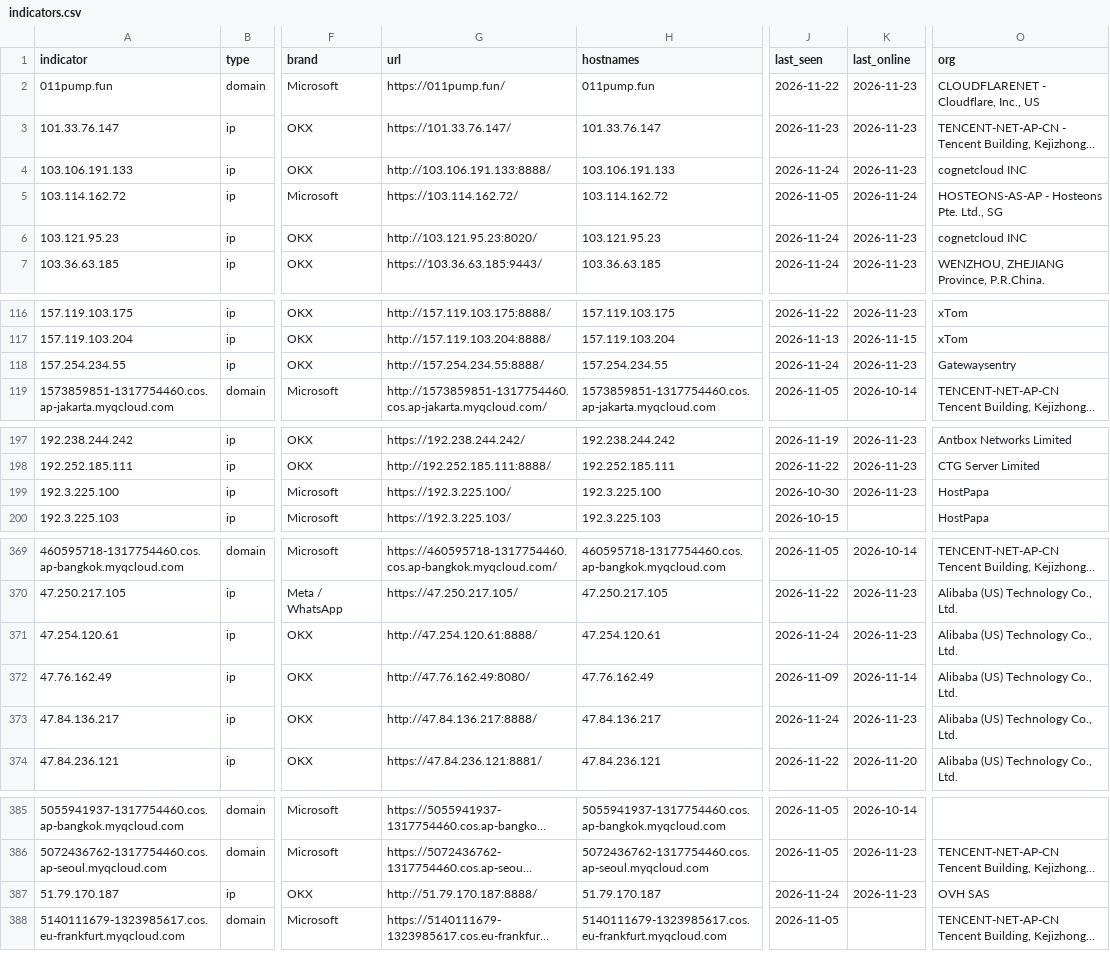
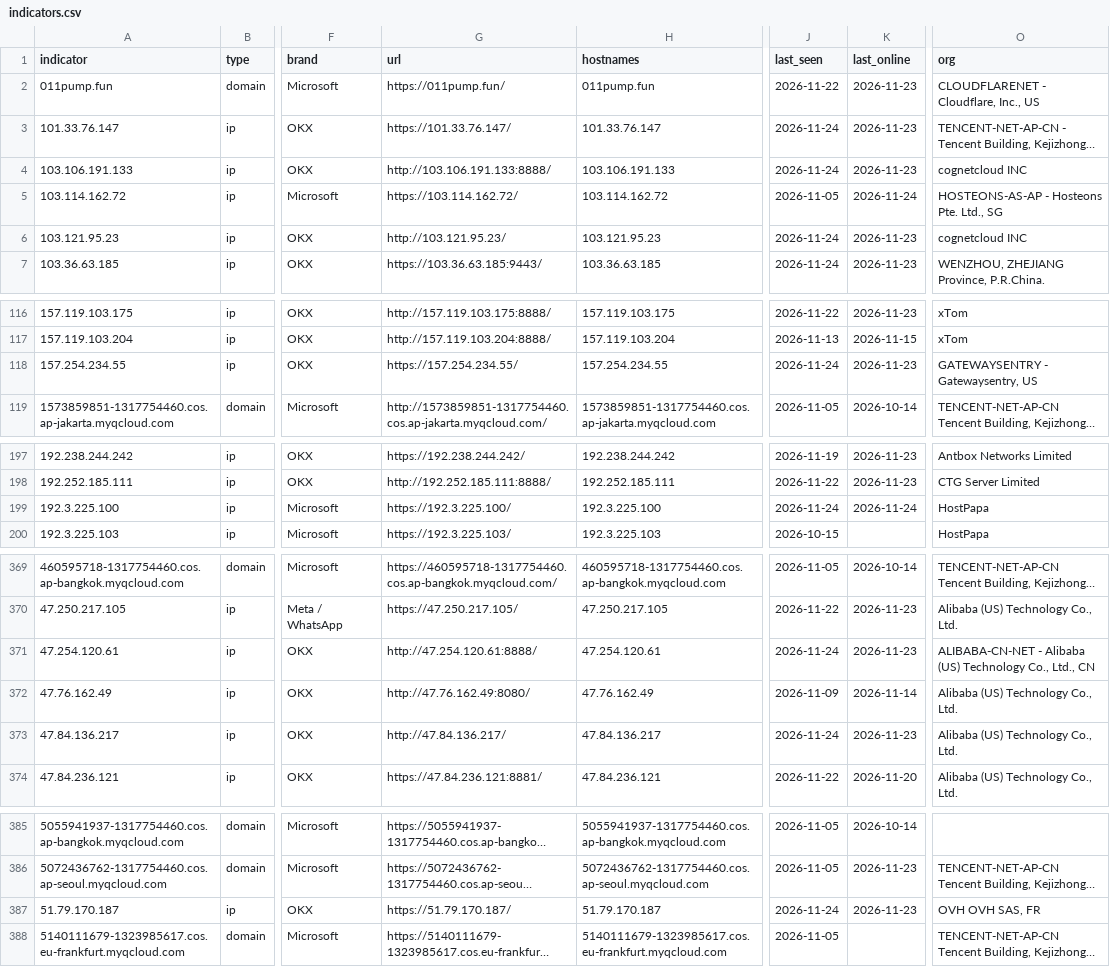
Before and after one commit to newtonpaul-hunting/Phish_Sight_IOCs, a CSV file: kit-backends/indicators.csv, drawn as a sheet; only a part is shown, gaps mark what is left out; long unchanged cells end in …; the diff covers the shown part only; the diff names each change by its address in the sheet, - before the commit and + after, or states it on an @@ line.

Commit message:
Update IOCs (12,029 indicators, 264 payloads)

```diff
--- a/kit-backends/indicators.csv
+++ b/kit-backends/indicators.csv
-J3 (last_seen): 2026-11-23
+J3 (last_seen): 2026-11-24
-G6 (url): http://103.121.95.23:8020/
+G6 (url): http://103.121.95.23/
-G118 (url): http://157.254.234.55:8888/
+G118 (url): https://157.254.234.55/
-O118 (org): Gatewaysentry
+O118 (org): GATEWAYSENTRY - Gatewaysentry, US
-J199 (last_seen): 2026-10-30
+J199 (last_seen): 2026-11-24
-K199 (last_online): 2026-11-23
+K199 (last_online): 2026-11-24
-O371 (org): Alibaba (US) Technology Co., Ltd.
+O371 (org): ALIBABA-CN-NET - Alibaba (US) Technology Co., Ltd., CN
-G373 (url): http://47.84.136.217:8888/
+G373 (url): http://47.84.136.217/
-G387 (url): http://51.79.170.187:8888/
+G387 (url): https://51.79.170.187/
-O387 (org): OVH SAS
+O387 (org): OVH OVH SAS, FR
```
Also changed, not shown: 16 edited cells elsewhere in this file, credential-phishing/indicators.csv, device-code-phishing/indicators.csv, 16 other files.
